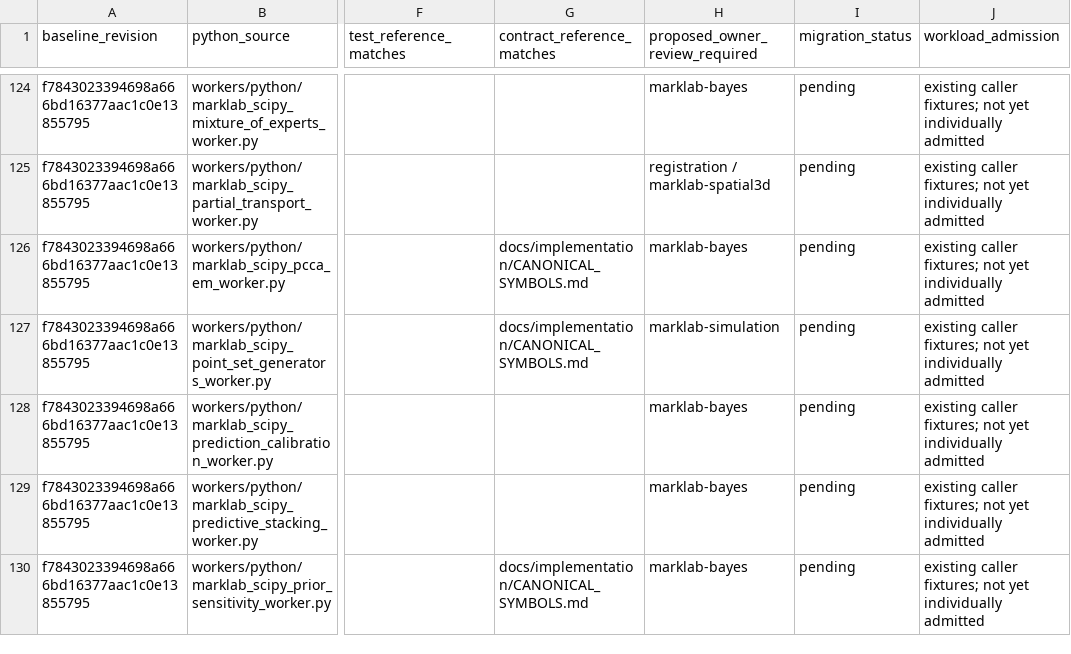
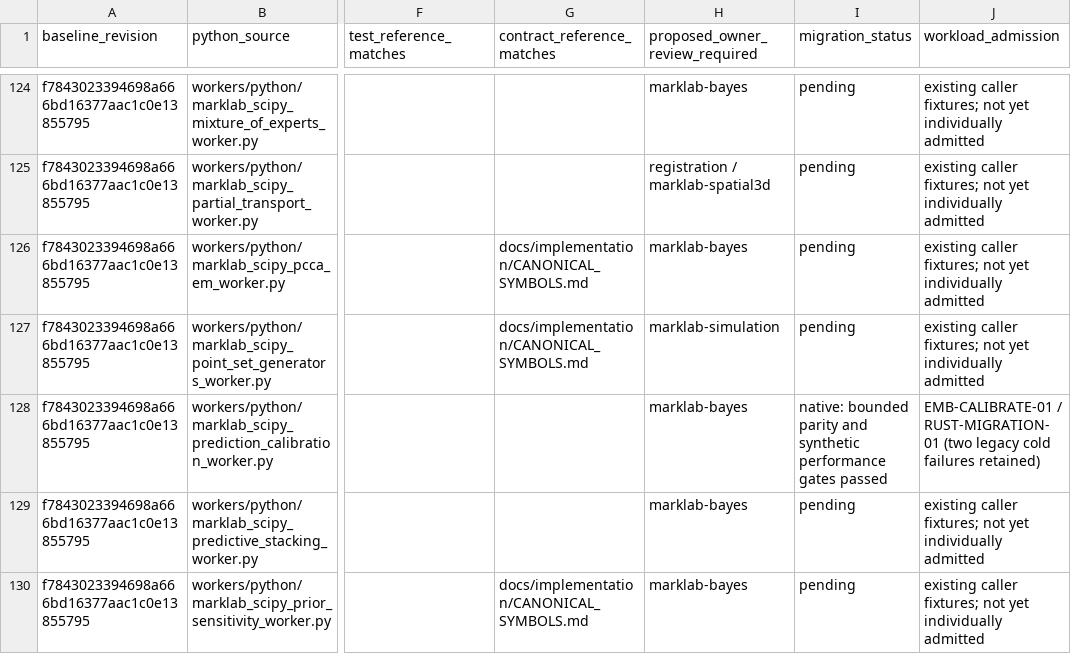
Before and after one commit to jcwal1516/gsc-marklab, a CSV file: docs/implementation/PYTHON_MIGRATION_INVENTORY.csv, drawn as a sheet; only a part is shown, gaps mark what is left out; the diff names each change by its address in the sheet, - before the commit and + after, or states it on an @@ line.

Commit message:
Run patient-OOF calibration natively with oracle and timing gates

```diff
--- a/docs/implementation/PYTHON_MIGRATION_INVENTORY.csv
+++ b/docs/implementation/PYTHON_MIGRATION_INVENTORY.csv
-I128 (migration_status): pending
+I128 (migration_status): native: bounded parity and synthetic performance gates passed
-J128 (workload_admission): existing caller fixtures; not yet individually admitted
+J128 (workload_admission): EMB-CALIBRATE-01 / RUST-MIGRATION-01 (two legacy cold failures retained)
```
Also changed, not shown: 52 other files.
